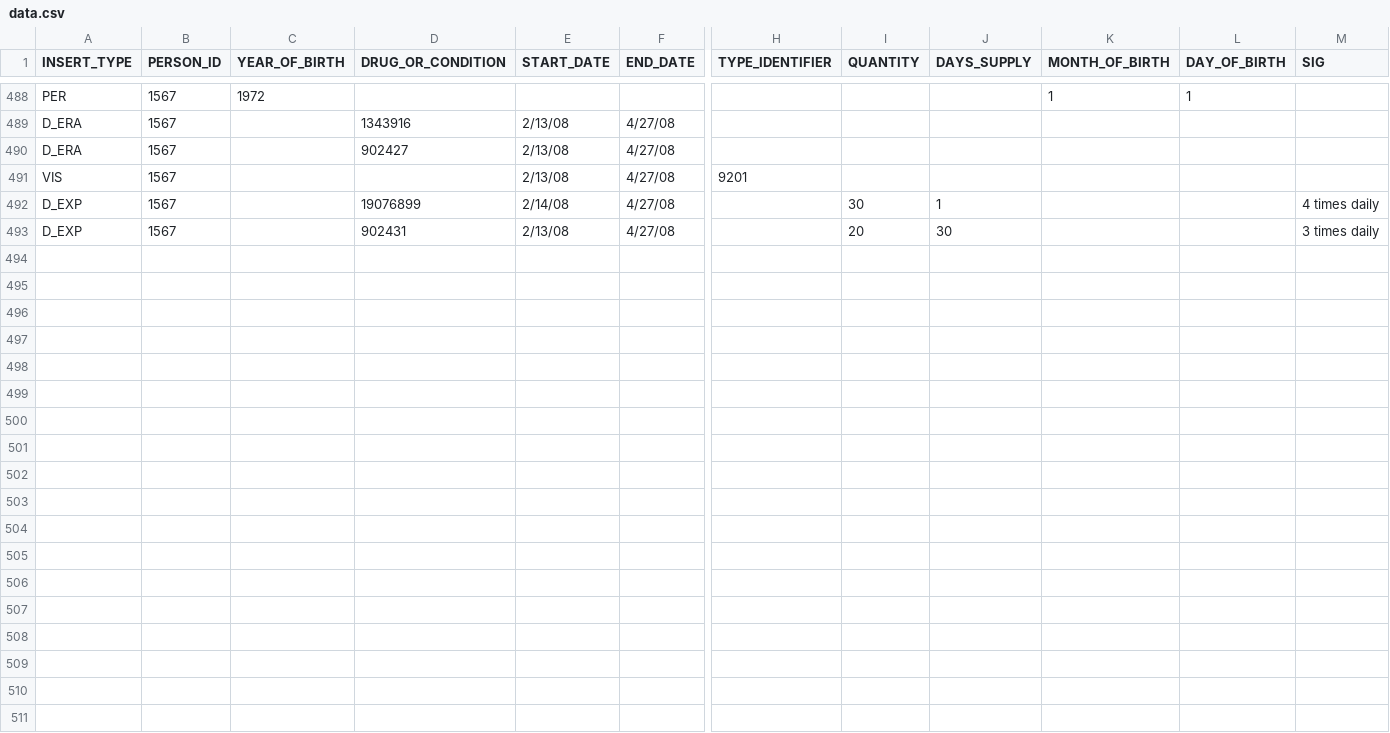
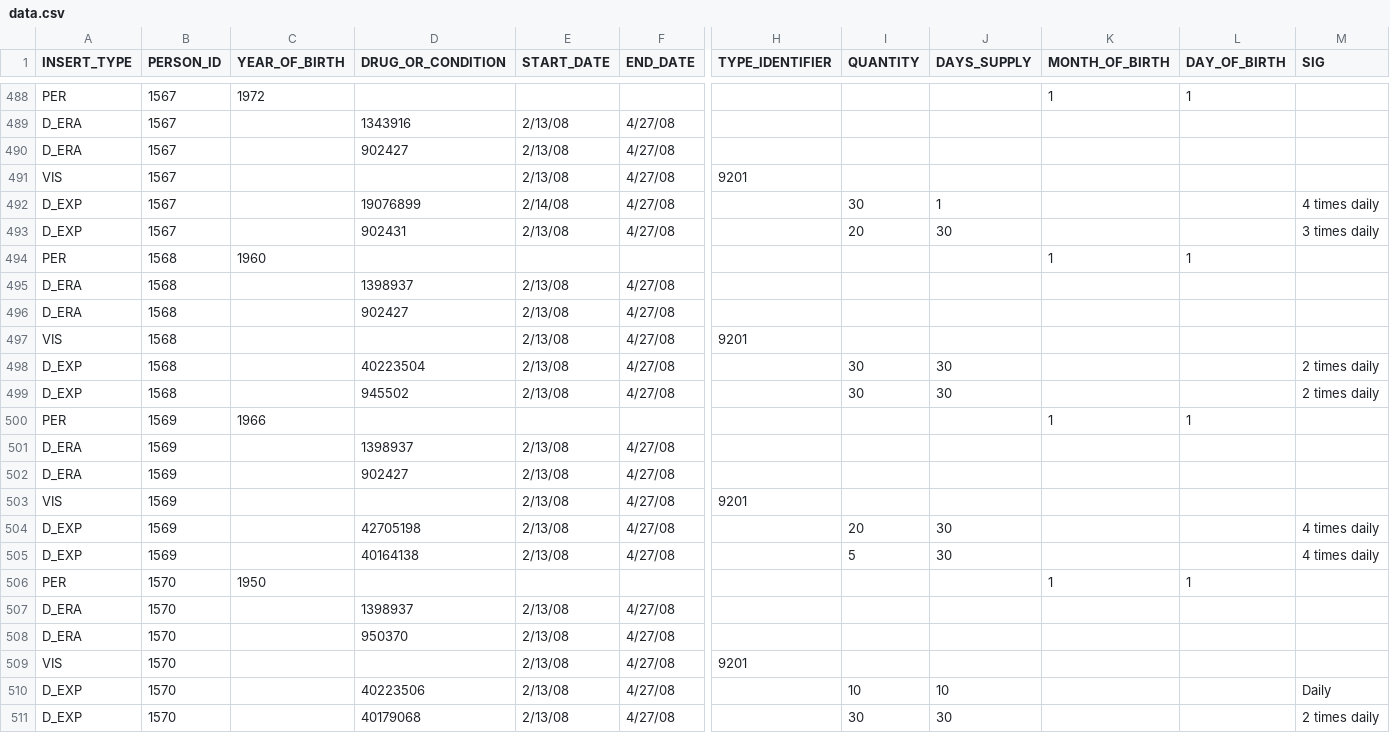
Before and after one commit to rkboyce/iDIA_Rules, a CSV file: patient_addition/data.csv, drawn as a sheet; only a part is shown, gaps mark what is left out; rows hold the shown columns only; the diff names each change by its address in the sheet, - before the commit and + after, or states it on an @@ line.

Commit message:
simulated patient data for new branches. fixed bugs based off simulated data

```diff
--- a/patient_addition/data.csv
+++ b/patient_addition/data.csv
+row 494: PER | 1568 | 1960 |  |  |  |  |  |  | 1 | 1
+row 495: D_ERA | 1568 |  | 1398937 | 2/13/08 | 4/27/08
+row 496: D_ERA | 1568 |  | 902427 | 2/13/08 | 4/27/08
+row 497: VIS | 1568 |  |  | 2/13/08 | 4/27/08 | 9201
+row 498: D_EXP | 1568 |  | 40223504 | 2/13/08 | 4/27/08 |  | 30 | 30 |  |  | 2 times daily
+row 499: D_EXP | 1568 |  | 945502 | 2/13/08 | 4/27/08 |  | 30 | 30 |  |  | 2 times daily
+row 500: PER | 1569 | 1966 |  |  |  |  |  |  | 1 | 1
+row 501: D_ERA | 1569 |  | 1398937 | 2/13/08 | 4/27/08
+row 502: D_ERA | 1569 |  | 902427 | 2/13/08 | 4/27/08
+row 503: VIS | 1569 |  |  | 2/13/08 | 4/27/08 | 9201
+row 504: D_EXP | 1569 |  | 42705198 | 2/13/08 | 4/27/08 |  | 20 | 30 |  |  | 4 times daily
+row 505: D_EXP | 1569 |  | 40164138 | 2/13/08 | 4/27/08 |  | 5 | 30 |  |  | 4 times daily
+row 506: PER | 1570 | 1950 |  |  |  |  |  |  | 1 | 1
+row 507: D_ERA | 1570 |  | 1398937 | 2/13/08 | 4/27/08
+row 508: D_ERA | 1570 |  | 950370 | 2/13/08 | 4/27/08
+row 509: VIS | 1570 |  |  | 2/13/08 | 4/27/08 | 9201
+row 510: D_EXP | 1570 |  | 40223506 | 2/13/08 | 4/27/08 |  | 10 | 10 |  |  | Daily
+row 511: D_EXP | 1570 |  | 40179068 | 2/13/08 | 4/27/08 |  | 30 | 30 |  |  | 2 times daily
```
Also changed, not shown: 4 other files.
